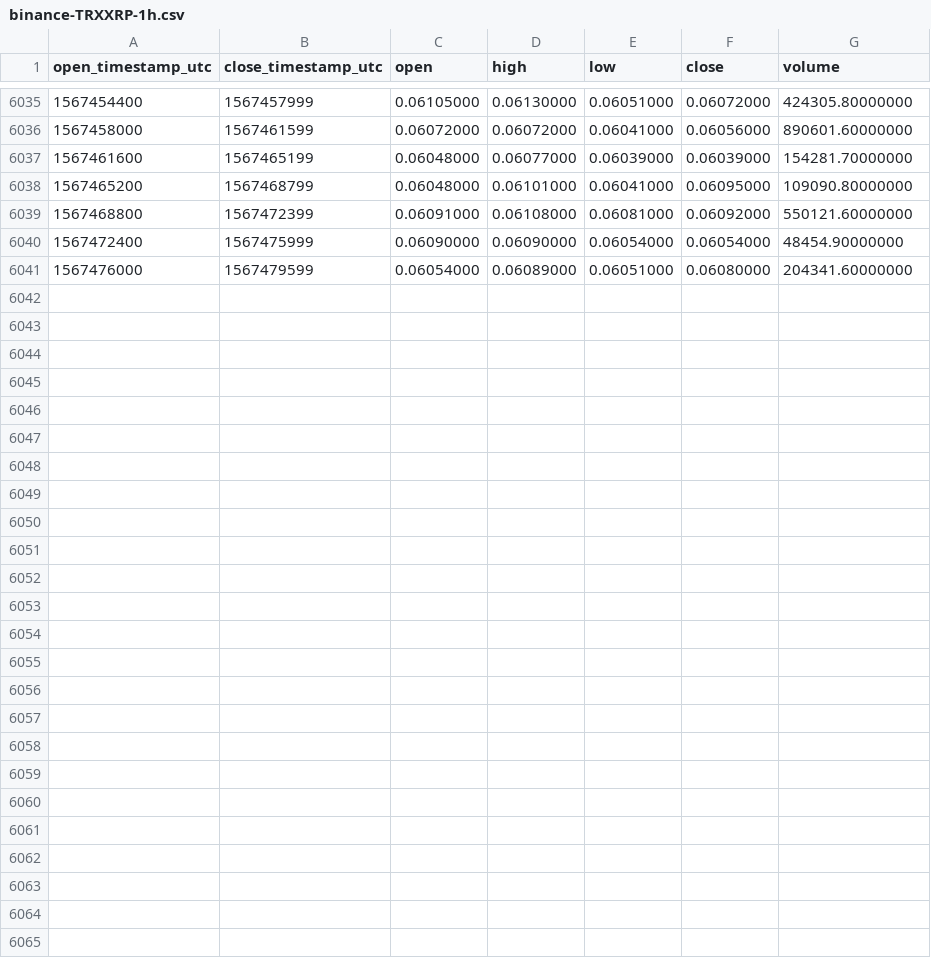
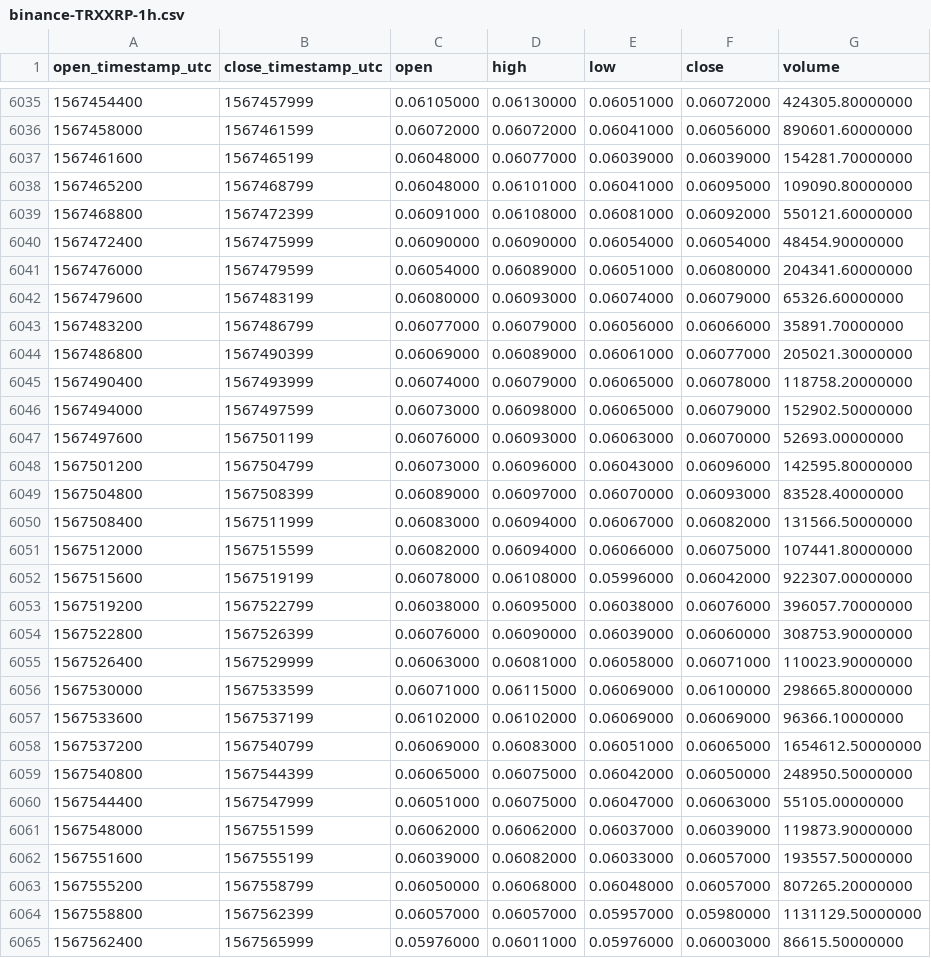
Before and after one commit to cryptobigbro/binance-TRXXRP, a CSV file: binance-TRXXRP-1h.csv, drawn as a sheet; only a part is shown, gaps mark what is left out; the diff names each change by its address in the sheet, - before the commit and + after, or states it on an @@ line.

Commit message:
Update OHLCV data.

```diff
--- a/binance-TRXXRP-1h.csv
+++ b/binance-TRXXRP-1h.csv
+row 6042: 1567479600 | 1567483199 | 0.06080000 | 0.06093000 | 0.06074000 | 0.06079000 | 65326.60000000
+row 6043: 1567483200 | 1567486799 | 0.06077000 | 0.06079000 | 0.06056000 | 0.06066000 | 35891.70000000
+row 6044: 1567486800 | 1567490399 | 0.06069000 | 0.06089000 | 0.06061000 | 0.06077000 | 205021.30000000
+row 6045: 1567490400 | 1567493999 | 0.06074000 | 0.06079000 | 0.06065000 | 0.06078000 | 118758.20000000
+row 6046: 1567494000 | 1567497599 | 0.06073000 | 0.06098000 | 0.06065000 | 0.06079000 | 152902.50000000
+row 6047: 1567497600 | 1567501199 | 0.06076000 | 0.06093000 | 0.06063000 | 0.06070000 | 52693.00000000
+row 6048: 1567501200 | 1567504799 | 0.06073000 | 0.06096000 | 0.06043000 | 0.06096000 | 142595.80000000
+row 6049: 1567504800 | 1567508399 | 0.06089000 | 0.06097000 | 0.06070000 | 0.06093000 | 83528.40000000
+row 6050: 1567508400 | 1567511999 | 0.06083000 | 0.06094000 | 0.06067000 | 0.06082000 | 131566.50000000
+row 6051: 1567512000 | 1567515599 | 0.06082000 | 0.06094000 | 0.06066000 | 0.06075000 | 107441.80000000
+row 6052: 1567515600 | 1567519199 | 0.06078000 | 0.06108000 | 0.05996000 | 0.06042000 | 922307.00000000
+row 6053: 1567519200 | 1567522799 | 0.06038000 | 0.06095000 | 0.06038000 | 0.06076000 | 396057.70000000
+row 6054: 1567522800 | 1567526399 | 0.06076000 | 0.06090000 | 0.06039000 | 0.06060000 | 308753.90000000
+row 6055: 1567526400 | 1567529999 | 0.06063000 | 0.06081000 | 0.06058000 | 0.06071000 | 110023.90000000
+row 6056: 1567530000 | 1567533599 | 0.06071000 | 0.06115000 | 0.06069000 | 0.06100000 | 298665.80000000
+row 6057: 1567533600 | 1567537199 | 0.06102000 | 0.06102000 | 0.06069000 | 0.06069000 | 96366.10000000
+row 6058: 1567537200 | 1567540799 | 0.06069000 | 0.06083000 | 0.06051000 | 0.06065000 | 1654612.50000000
+row 6059: 1567540800 | 1567544399 | 0.06065000 | 0.06075000 | 0.06042000 | 0.06050000 | 248950.50000000
+row 6060: 1567544400 | 1567547999 | 0.06051000 | 0.06075000 | 0.06047000 | 0.06063000 | 55105.00000000
+row 6061: 1567548000 | 1567551599 | 0.06062000 | 0.06062000 | 0.06037000 | 0.06039000 | 119873.90000000
+row 6062: 1567551600 | 1567555199 | 0.06039000 | 0.06082000 | 0.06033000 | 0.06057000 | 193557.50000000
+row 6063: 1567555200 | 1567558799 | 0.06050000 | 0.06068000 | 0.06048000 | 0.06057000 | 807265.20000000
+row 6064: 1567558800 | 1567562399 | 0.06057000 | 0.06057000 | 0.05957000 | 0.05980000 | 1131129.50000000
+row 6065: 1567562400 | 1567565999 | 0.05976000 | 0.06011000 | 0.05976000 | 0.06003000 | 86615.50000000
```
Also changed, not shown: binance-TRXXRP-1d.csv.
